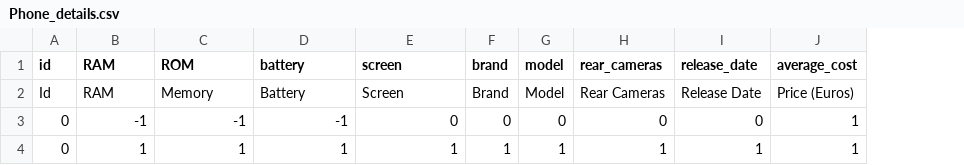
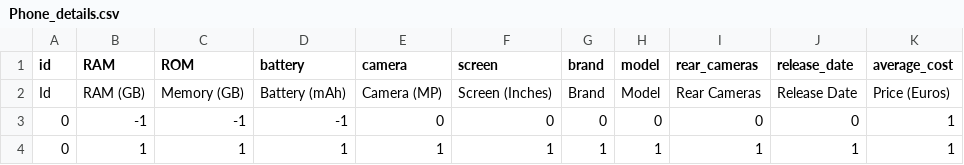
Before and after one commit to giomara-larraga/researchers-night, a CSV file: data/Phone_details.csv, drawn as a sheet; addresses are those after the commit; the diff names each change by its address in the sheet, - before the commit and + after, or states it on an @@ line.

```diff
--- a/data/Phone_details.csv
+++ b/data/Phone_details.csv
+column E (camera), rows 2-4: Camera (MP) | 0 | 1
-B2 (RAM): RAM
+B2 (RAM): RAM (GB)
-C2 (ROM): Memory
+C2 (ROM): Memory (GB)
-D2 (battery): Battery
+D2 (battery): Battery (mAh)
-F2 (screen): Screen
+F2 (screen): Screen (Inches)
```
Also changed, not shown: data/Phones_2025.csv, 1 other file.
